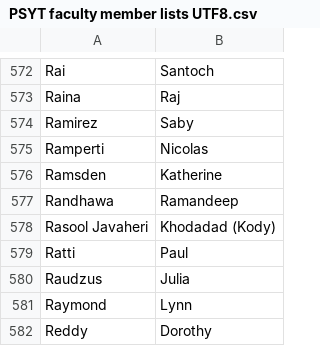
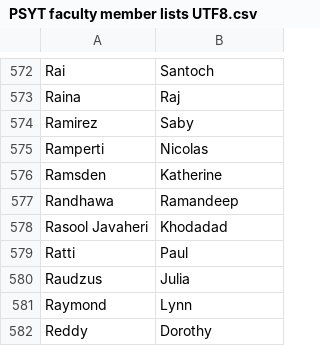
Before and after one commit to rainacao/scival_api, a CSV file: author_lookup/in/PSYT faculty member lists UTF8.csv, drawn as a sheet; only a part is shown, gaps mark what is left out.

Commit message:
fixed bugs in author lookup, changing publications info

```diff
--- a/author_lookup/in/PSYT faculty member lists UTF8.csv
+++ b/author_lookup/in/PSYT faculty member lists UTF8.csv
@@ -577,3 +577,3 @@ Ramsden,Katherine
 Randhawa,Ramandeep
-Rasool Javaheri,Khodadad (Kody)
+Rasool Javaheri,Khodadad
 Ratti,Paul
```
Also changed, not shown: 2 other files.
